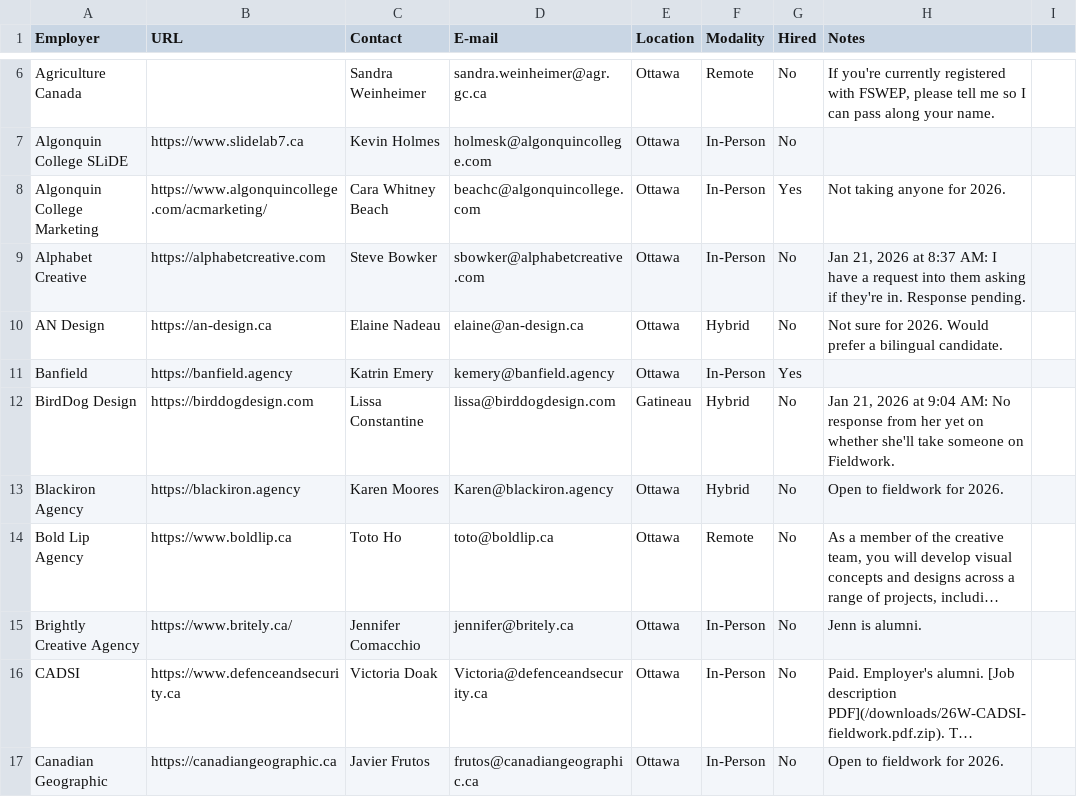
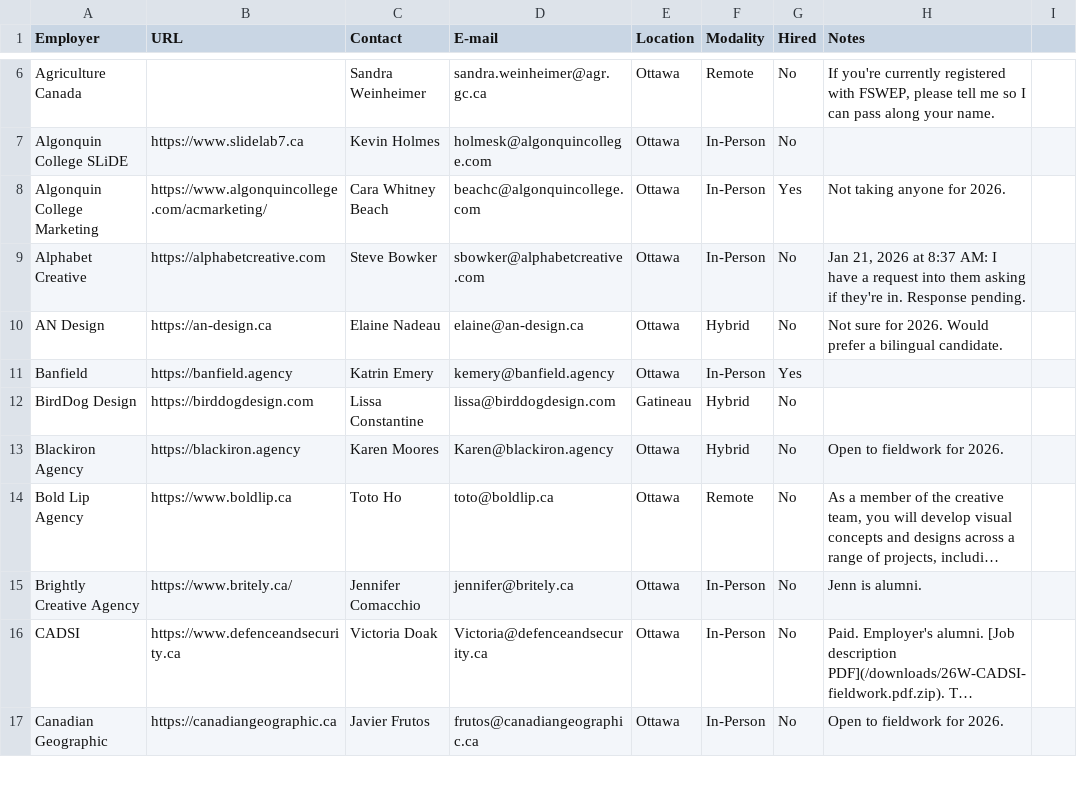
Before and after one commit to algonquindesign/algonquindesign.ca, a CSV file: _data/wil-employers.csv, drawn as a sheet; only a part is shown, gaps mark what is left out; long unchanged cells end in ….

Commit message:
Remove outdated note for BirdDog Design in CSV
Cleared the status note for BirdDog Design in the wil-employers.csv file to reflect the current information and remove outdated commentary.

```diff
--- a/_data/wil-employers.csv
+++ b/_data/wil-employers.csv
@@ -11,3 +11,3 @@ AN Design,https://an-design.ca,Elaine Nadeau,elaine@an-design.ca,Ottawa,Hybrid,N
 Banfield,https://banfield.agency,Katrin Emery,kemery@banfield.agency,Ottawa,In-Person,Yes,
-BirdDog Design,https://birddogdesign.com,Lissa Constantine,lissa@birddogdesign.com,Gatineau,Hybrid,No,"Jan 21, 2026 at 9:04 AM: No response from her yet on whether she'll take someone on Fieldwork."
+BirdDog Design,https://birddogdesign.com,Lissa Constantine,lissa@birddogdesign.com,Gatineau,Hybrid,No,
 Blackiron Agency,https://blackiron.agency,Karen Moores,Karen@blackiron.agency,Ottawa,Hybrid,No,Open to fieldwork for 2026.
```
